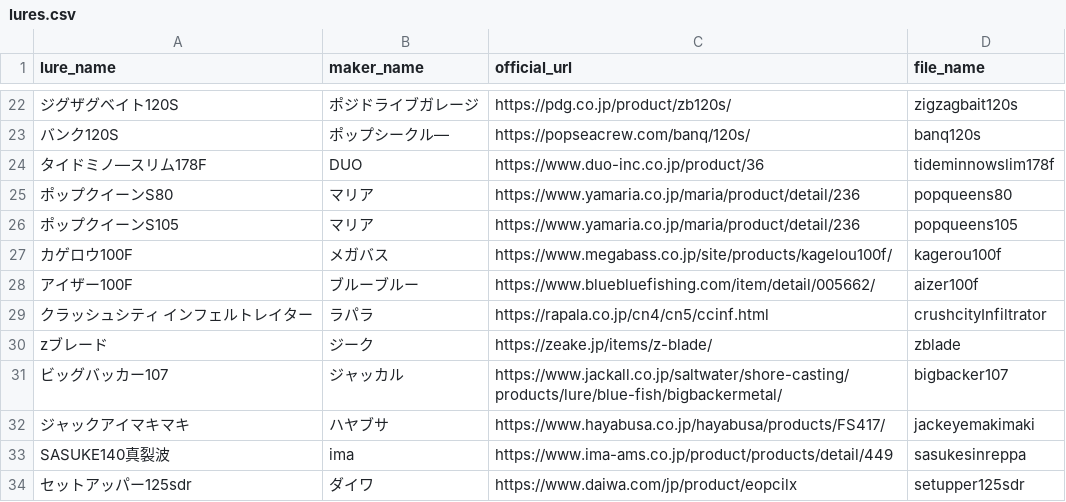
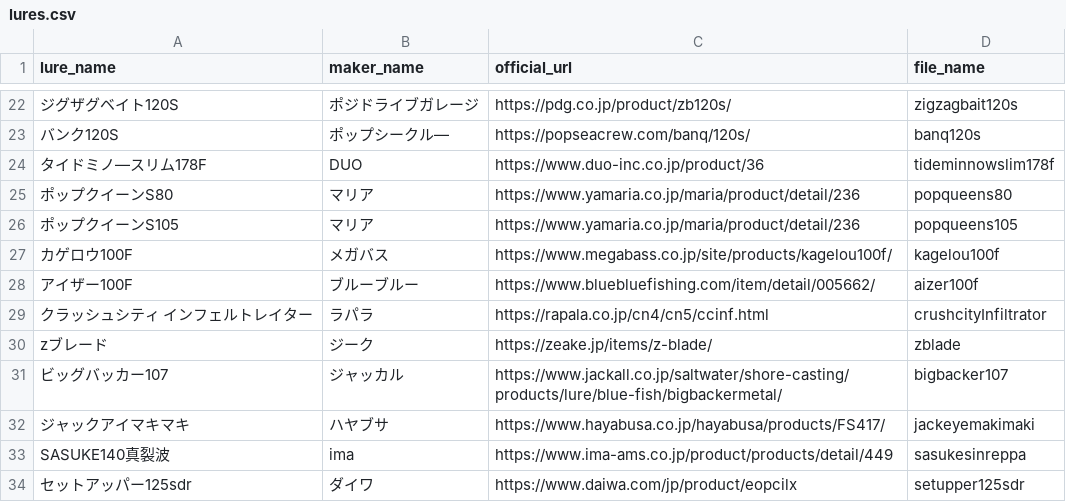
Before and after one commit to tsuri-boon/lure-gatya, a CSV file: data/lures.csv, drawn as a sheet; only a part is shown, gaps mark what is left out; the diff names each change by its address in the sheet, - before the commit and + after, or states it on an @@ line.

```diff
--- a/data/lures.csv
+++ b/data/lures.csv
-D27 (file_name): kagerou100f
+D27 (file_name): kagelou100f
```
Also changed, not shown: 1 other file.
